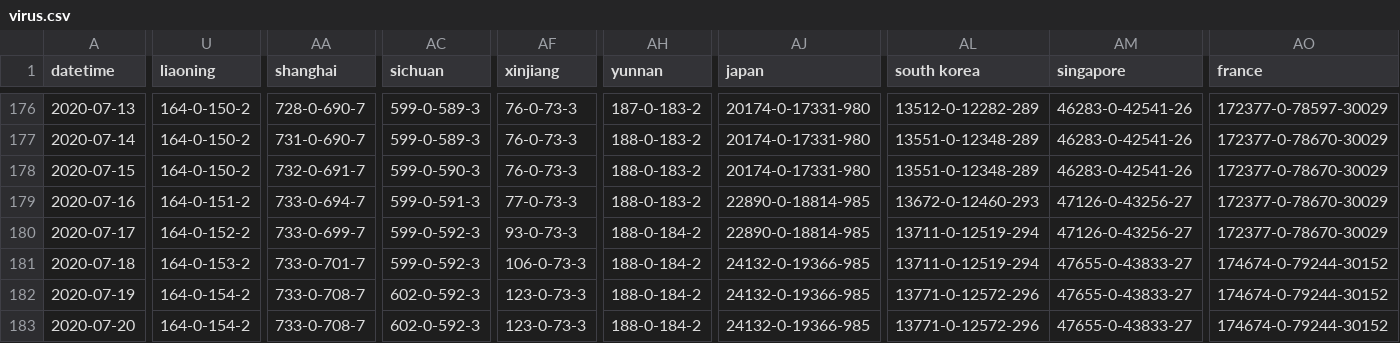
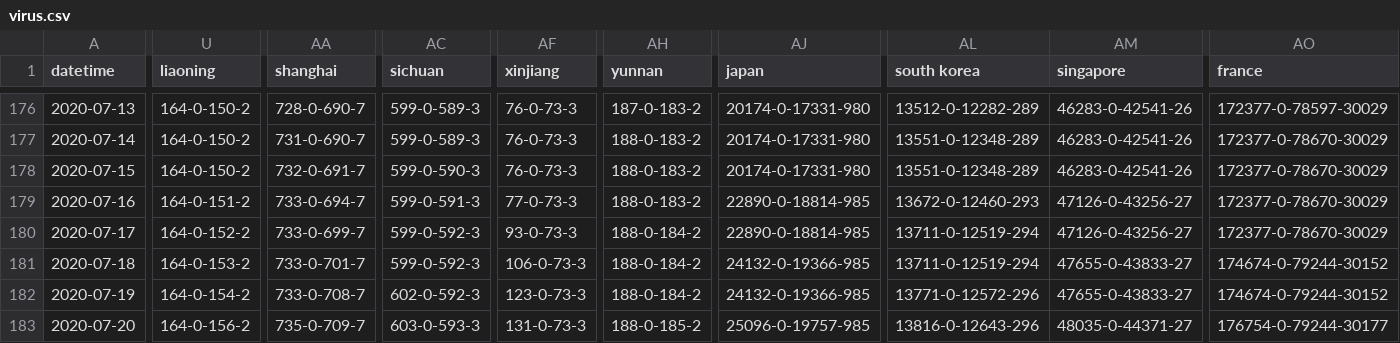
Before and after one commit to mikeyhodl/mikeyhodl.github.io, a CSV file: covid-19/assets/virus.csv, drawn as a sheet; only a part is shown, gaps mark what is left out; the diff covers the shown part only; the diff names each change by its address in the sheet, - before the commit and + after, or states it on an @@ line.

```diff
--- a/covid-19/assets/virus.csv
+++ b/covid-19/assets/virus.csv
-U183 (liaoning): 164-0-154-2
+U183 (liaoning): 164-0-156-2
-AA183 (shanghai): 733-0-708-7
+AA183 (shanghai): 735-0-709-7
-AC183 (sichuan): 602-0-592-3
+AC183 (sichuan): 603-0-593-3
-AF183 (xinjiang): 123-0-73-3
+AF183 (xinjiang): 131-0-73-3
-AH183 (yunnan): 188-0-184-2
+AH183 (yunnan): 188-0-185-2
-AJ183 (japan): 24132-0-19366-985
+AJ183 (japan): 25096-0-19757-985
-AL183 (south korea): 13771-0-12572-296
+AL183 (south korea): 13816-0-12643-296
-AM183 (singapore): 47655-0-43833-27
+AM183 (singapore): 48035-0-44371-27
-AO183 (france): 174674-0-79244-30152
+AO183 (france): 176754-0-79244-30177
```
Also changed, not shown: 75 edited cells elsewhere in this file, 2 other files.
